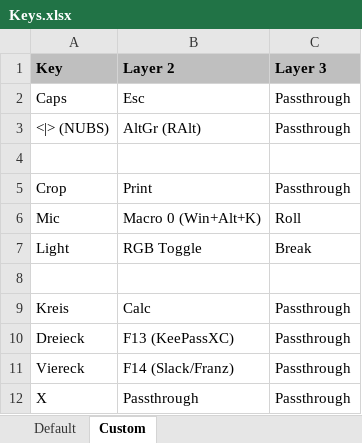
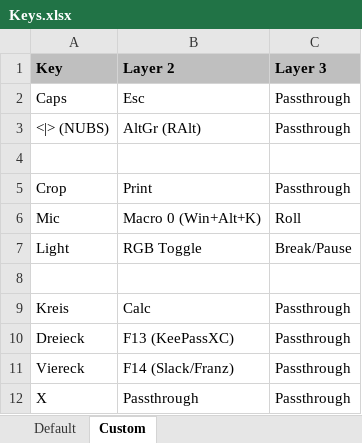
Before and after one commit to psicho2000/wiki, an Excel workbook: Settings/Keychron/Keys.xlsx, sheet Custom, drawn as a sheet; values as stored, in another font and other column widths than the file's, no borders; the diff names each change by its address in the sheet, - before the commit and + after, or states it on an @@ line.

Commit message:
feat: update Keychron VIA config to match current driver

```diff
--- a/Settings/Keychron/Keys.xlsx (sheet Custom)
+++ b/Settings/Keychron/Keys.xlsx (sheet Custom)
-C7 (Layer 3): Break
+C7 (Layer 3): Break/Pause
```
Also changed, not shown: 3 other files.
